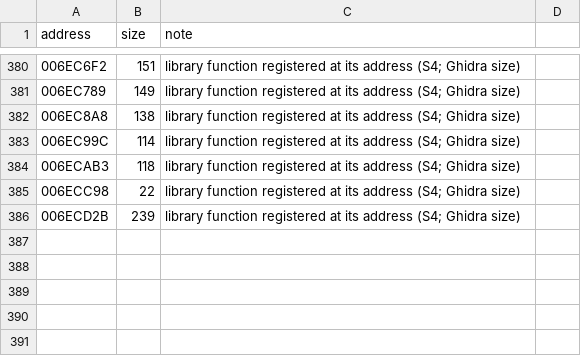
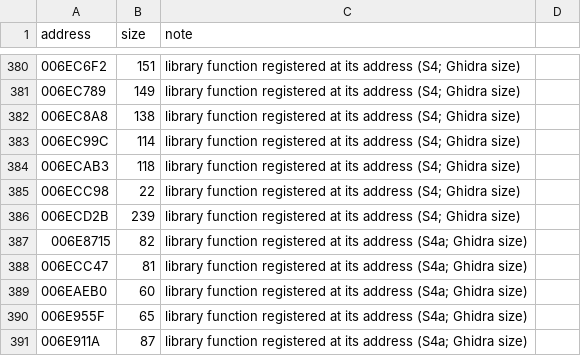
Before and after one commit to DoctorGester/ei-rebuild, a CSV file: config/extra_function_sizes.csv, drawn as a sheet; only a part is shown, gaps mark what is left out.

```diff
--- a/config/extra_function_sizes.csv
+++ b/config/extra_function_sizes.csv
@@ -386 +386,6 @@ address,size,note
 006ECD2B,239,library function registered at its address (S4; Ghidra size)
+006E8715,82,library function registered at its address (S4a; Ghidra size)
+006ECC47,81,library function registered at its address (S4a; Ghidra size)
+006EAEB0,60,library function registered at its address (S4a; Ghidra size)
+006E955F,65,library function registered at its address (S4a; Ghidra size)
+006E911A,87,library function registered at its address (S4a; Ghidra size)
```
Also changed, not shown: 4 other files.
